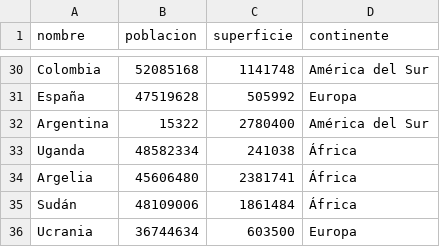
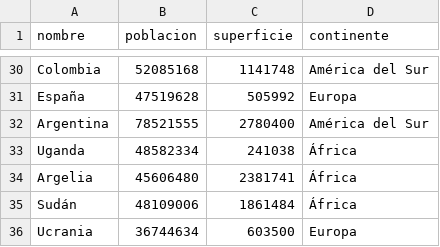
Before and after one commit to mhernangonzalez32-gif/Integrador_programacion_C3, a CSV file: csv/paises_mundo.csv, drawn as a sheet; only a part is shown, gaps mark what is left out.

```diff
--- a/csv/paises_mundo.csv
+++ b/csv/paises_mundo.csv
@@ -31,3 +31,3 @@ Colombia,52085168,1141748,América del Sur
 España,47519628,505992,Europa
-Argentina,15322,2780400,América del Sur
+Argentina,78521555,2780400,América del Sur
 Uganda,48582334,241038,África
```
Also changed, not shown: 7 other files.
